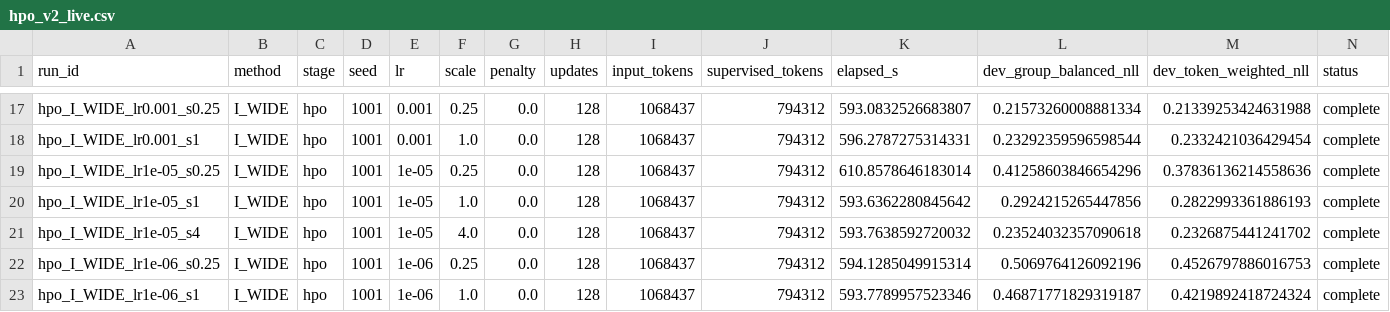
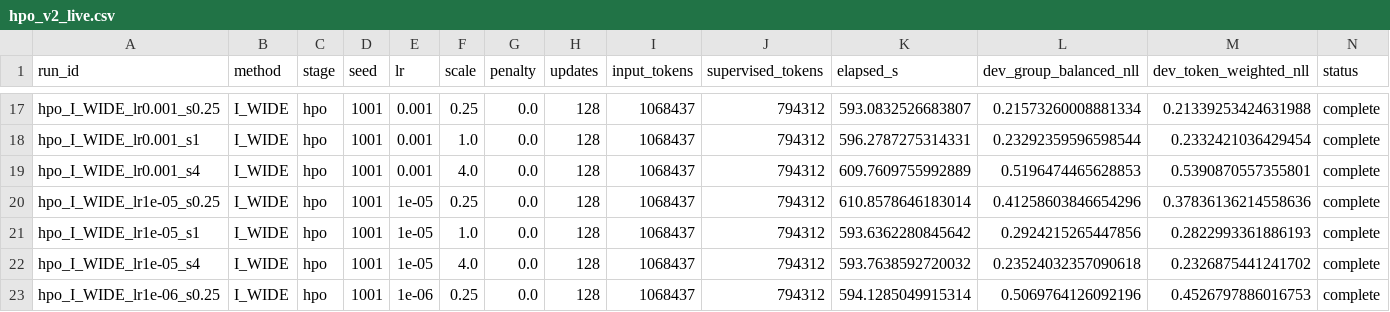
Before and after one commit to catid/dora, a CSV file: reports/hpo_v2_live.csv, drawn as a sheet; only a part is shown, gaps mark what is left out; the shorter side is filled out with more unchanged rows; rows hold the shown columns only; the diff names each change by its address in the sheet, - before the commit and + after, or states it on an @@ line.

```diff
--- a/reports/hpo_v2_live.csv
+++ b/reports/hpo_v2_live.csv
+row 19: hpo_I_WIDE_lr0.001_s4 | I_WIDE | hpo | 1001 | 0.001 | 4.0 | 0.0 | 128 | 1068437 | 794312 | 609.7609755992889 | 0.5196474465628853 | 0.5390870557355801 | complete
```
Also changed, not shown: 3 other files.
